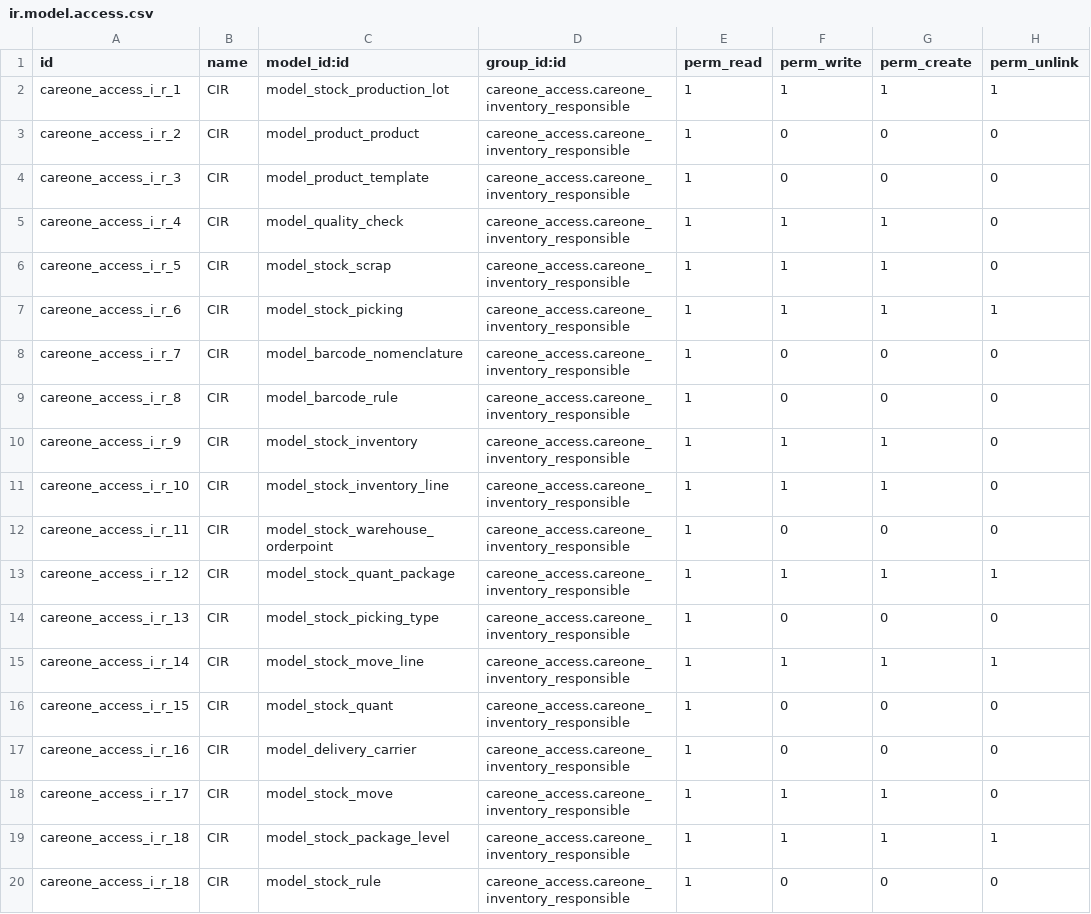
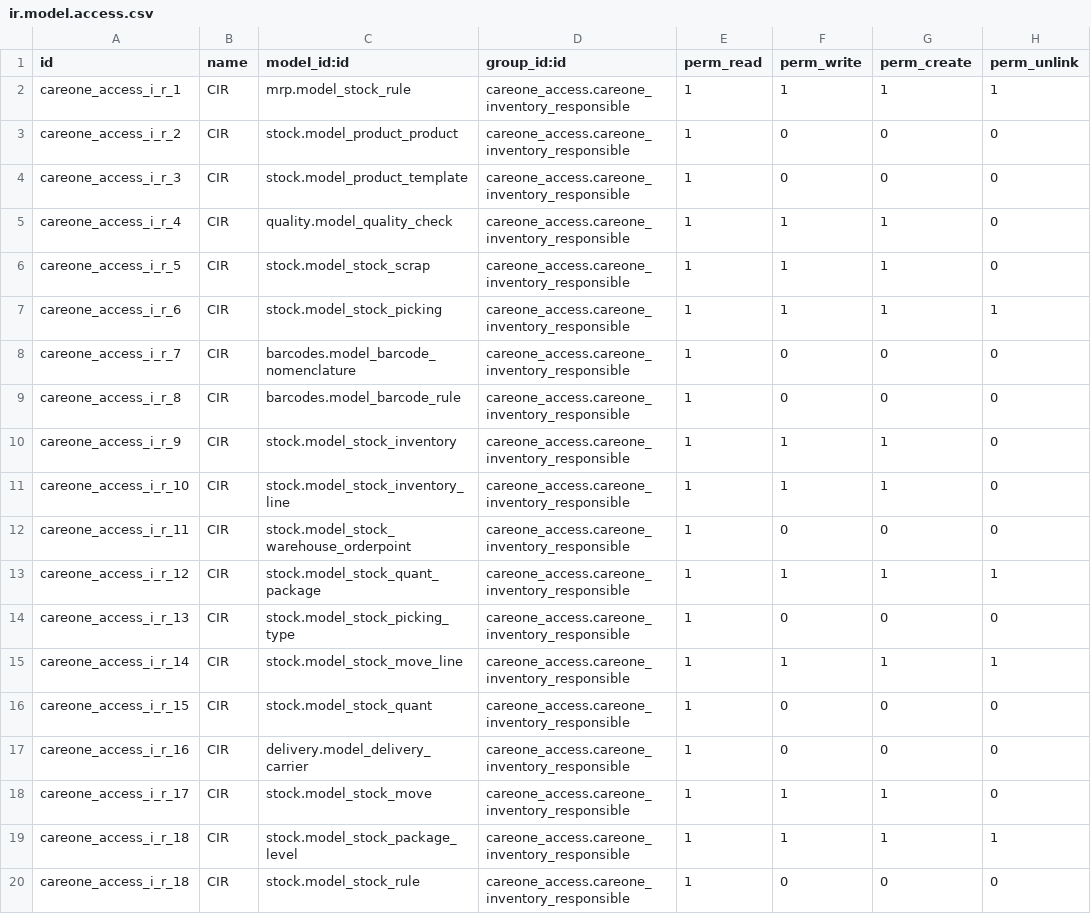
Before and after one commit to White-Code-Repos/careone, a CSV file: careone_access/security/ir.model.access.csv, drawn as a sheet.

Commit message:
Update ir.model.access.csv

```diff
--- a/careone_access/security/ir.model.access.csv
+++ b/careone_access/security/ir.model.access.csv
@@ -1,20 +1,20 @@
 id,name,model_id:id,group_id:id,perm_read,perm_write,perm_create,perm_unlink
-careone_access_i_r_1,CIR,model_stock_production_lot,careone_access.careone_inventory_responsible,1,1,1,1
-careone_access_i_r_2,CIR,model_product_product,careone_access.careone_inventory_responsible,1,0,0,0
-careone_access_i_r_3,CIR,model_product_template,careone_access.careone_inventory_responsible,1,0,0,0
-careone_access_i_r_4,CIR,model_quality_check,careone_access.careone_inventory_responsible,1,1,1,0
-careone_access_i_r_5,CIR,model_stock_scrap,careone_access.careone_inventory_responsible,1,1,1,0
-careone_access_i_r_6,CIR,model_stock_picking,careone_access.careone_inventory_responsible,1,1,1,1
-careone_access_i_r_7,CIR,model_barcode_nomenclature,careone_access.careone_inventory_responsible,1,0,0,0
-careone_access_i_r_8,CIR,model_barcode_rule,careone_access.careone_inventory_responsible,1,0,0,0
-careone_access_i_r_9,CIR,model_stock_inventory,careone_access.careone_inventory_responsible,1,1,1,0
-careone_access_i_r_10,CIR,model_stock_inventory_line,careone_access.careone_inventory_responsible,1,1,1,0
-careone_access_i_r_11,CIR,model_stock_warehouse_orderpoint,careone_access.careone_inventory_responsible,1,0,0,0
-careone_access_i_r_12,CIR,model_stock_quant_package,careone_access.careone_inventory_responsible,1,1,1,1
-careone_access_i_r_13,CIR,model_stock_picking_type,careone_access.careone_inventory_responsible,1,0,0,0
-careone_access_i_r_14,CIR,model_stock_move_line,careone_access.careone_inventory_responsible,1,1,1,1
-careone_access_i_r_15,CIR,model_stock_quant,careone_access.careone_inventory_responsible,1,0,0,0
-careone_access_i_r_16,CIR,model_delivery_carrier,careone_access.careone_inventory_responsible,1,0,0,0
-careone_access_i_r_17,CIR,model_stock_move,careone_access.careone_inventory_responsible,1,1,1,0
-careone_access_i_r_18,CIR,model_stock_package_level,careone_access.careone_inventory_responsible,1,1,1,1
-careone_access_i_r_18,CIR,model_stock_rule,careone_access.careone_inventory_responsible,1,0,0,0
+careone_access_i_r_1,CIR,mrp.model_stock_rule,careone_access.careone_inventory_responsible,1,1,1,1
+careone_access_i_r_2,CIR,stock.model_product_product,careone_access.careone_inventory_responsible,1,0,0,0
+careone_access_i_r_3,CIR,stock.model_product_template,careone_access.careone_inventory_responsible,1,0,0,0
+careone_access_i_r_4,CIR,quality.model_quality_check,careone_access.careone_inventory_responsible,1,1,1,0
+careone_access_i_r_5,CIR,stock.model_stock_scrap,careone_access.careone_inventory_responsible,1,1,1,0
+careone_access_i_r_6,CIR,stock.model_stock_picking,careone_access.careone_inventory_responsible,1,1,1,1
+careone_access_i_r_7,CIR,barcodes.model_barcode_nomenclature,careone_access.careone_inventory_responsible,1,0,0,0
+careone_access_i_r_8,CIR,barcodes.model_barcode_rule,careone_access.careone_inventory_responsible,1,0,0,0
+careone_access_i_r_9,CIR,stock.model_stock_inventory,careone_access.careone_inventory_responsible,1,1,1,0
+careone_access_i_r_10,CIR,stock.model_stock_inventory_line,careone_access.careone_inventory_responsible,1,1,1,0
+careone_access_i_r_11,CIR,stock.model_stock_warehouse_orderpoint,careone_access.careone_inventory_responsible,1,0,0,0
+careone_access_i_r_12,CIR,stock.model_stock_quant_package,careone_access.careone_inventory_responsible,1,1,1,1
+careone_access_i_r_13,CIR,stock.model_stock_picking_type,careone_access.careone_inventory_responsible,1,0,0,0
+careone_access_i_r_14,CIR,stock.model_stock_move_line,careone_access.careone_inventory_responsible,1,1,1,1
+careone_access_i_r_15,CIR,stock.model_stock_quant,careone_access.careone_inventory_responsible,1,0,0,0
+careone_access_i_r_16,CIR,delivery.model_delivery_carrier,careone_access.careone_inventory_responsible,1,0,0,0
+careone_access_i_r_17,CIR,stock.model_stock_move,careone_access.careone_inventory_responsible,1,1,1,0
+careone_access_i_r_18,CIR,stock.model_stock_package_level,careone_access.careone_inventory_responsible,1,1,1,1
+careone_access_i_r_18,CIR,stock.model_stock_rule,careone_access.careone_inventory_responsible,1,0,0,0
```
